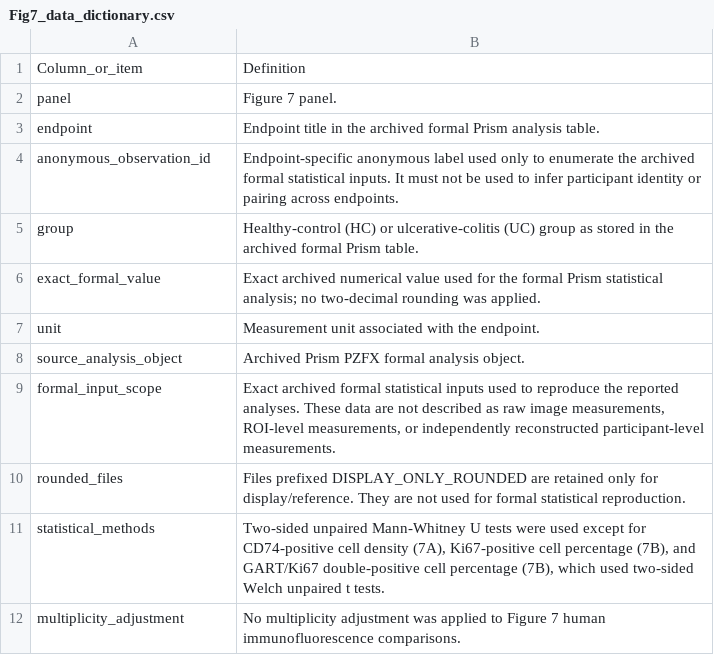
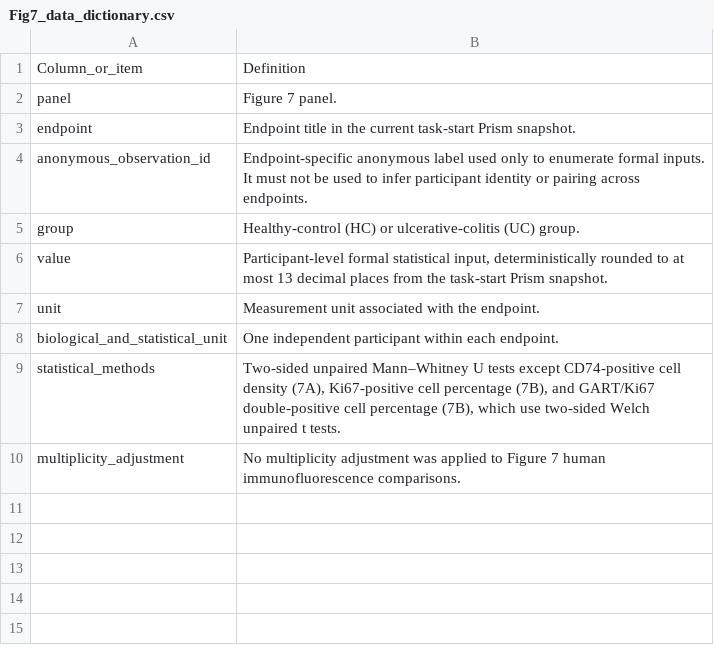
Before and after one commit to Gengar-zz/GART-UC-analysis, a CSV file: data_public/figure_source_data/Figure7/Fig7_data_dictionary.csv, drawn as a sheet.

Commit message:
Synchronize Figure 7 public source data with current Prism analyses

```diff
--- a/data_public/figure_source_data/Figure7/Fig7_data_dictionary.csv
+++ b/data_public/figure_source_data/Figure7/Fig7_data_dictionary.csv
@@ -2,11 +2,9 @@ Column_or_item,Definition
 panel,Figure 7 panel.
-endpoint,Endpoint title in the archived formal Prism analysis table.
-anonymous_observation_id,Endpoint-specific anonymous label used only to enumerate the archived formal statistical inputs. It must not be used to infer participant identity or pairing across endpoints.
-group,Healthy-control (HC) or ulcerative-colitis (UC) group as stored in the archived formal Prism table.
-exact_formal_value,Exact archived numerical value used for the formal Prism statistical analysis; no two-decimal rounding was applied.
+endpoint,Endpoint title in the current task-start Prism snapshot.
+anonymous_observation_id,Endpoint-specific anonymous label used only to enumerate formal inputs. It must not be used to infer participant identity or pairing across endpoints.
+group,Healthy-control (HC) or ulcerative-colitis (UC) group.
+value,"Participant-level formal statistical input, deterministically rounded to at most 13 decimal places from the task-start Prism snapshot."
 unit,Measurement unit associated with the endpoint.
-source_analysis_object,Archived Prism PZFX formal analysis object.
-formal_input_scope,"Exact archived formal statistical inputs used to reproduce the reported analyses. These data are not described as raw image measurements, ROI-level measurements, or independently reconstructed participant-level measurements."
-rounded_files,Files prefixed DISPLAY_ONLY_ROUNDED are retained only for display/reference. They are not used for formal statistical reproduction.
-statistical_methods,"Two-sided unpaired Mann-Whitney U tests were used except for CD74-positive cell density (7A), Ki67-positive cell percentage (7B), and GART/Ki67 double-positive cell percentage (7B), which used two-sided Welch unpaired t tests."
+biological_and_statistical_unit,One independent participant within each endpoint.
+statistical_methods,"Two-sided unpaired Mann–Whitney U tests except CD74-positive cell density (7A), Ki67-positive cell percentage (7B), and GART/Ki67 double-positive cell percentage (7B), which use two-sided Welch unpaired t tests."
 multiplicity_adjustment,No multiplicity adjustment was applied to Figure 7 human immunofluorescence comparisons.
```
Also changed, not shown: PUBLIC_RELEASE_MANIFEST.tsv, PUBLIC_SOURCE_DATA_TRACEABILITY.tsv, 16 other files.
